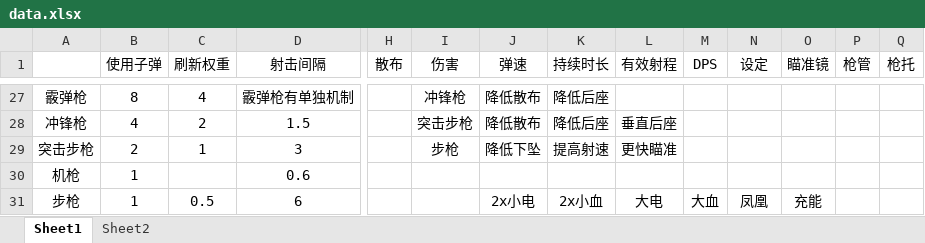
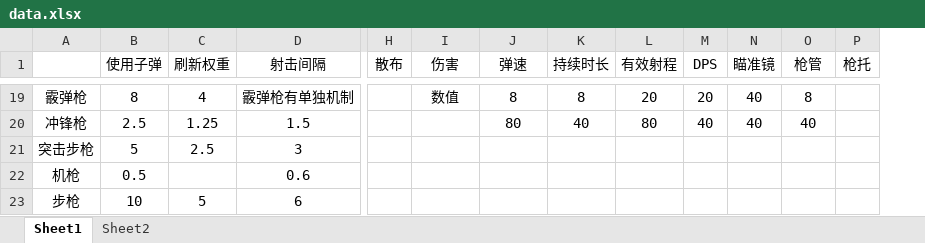
Before and after one commit to Moon-404/GunBattleRoyale, an Excel workbook: data.xlsx, sheet Sheet1, drawn as a sheet; only a part is shown, gaps mark what is left out; values as stored, in another font and other column widths than the file's, no borders; removed rows and columns are numbered as before the commit, all else as after; the diff covers the shown part only; the diff names each change by its address in the sheet, - before the commit and + after, or states it on an @@ line.

```diff
--- a/data.xlsx (sheet Sheet1)
+++ b/data.xlsx (sheet Sheet1)
-column P (枪管), empty
-N1: 设定
+N1: 瞄准镜
-O1: 瞄准镜
+O1: 枪管
-I19 (伤害): 冲锋枪
+I19 (伤害): 数值
-J19 (弹速): 降低散布
+J19 (弹速): 8
-K19 (持续时长): 降低后座
+K19 (持续时长): 8
-L19 (有效射程): (empty)
+L19 (有效射程): 20
-M19 (DPS): (empty)
+M19 (DPS): 20
-N19:N20 (瞄准镜): (empty)
+N19:N20 (瞄准镜): 40
-O19 (枪管): (empty)
+O19 (枪管): 8
-B20 (使用子弹): 4
+B20 (使用子弹): 2.5
-C20 (刷新权重): 2
+C20 (刷新权重): 1.25
-I20 (伤害): 突击步枪
+I20 (伤害): (empty)
-J20 (弹速): 降低散布
+J20 (弹速): 80
-K20 (持续时长): 降低后座
+K20 (持续时长): 40
-L20 (有效射程): 垂直后座
+L20 (有效射程): 80
-M20 (DPS): (empty)
+M20 (DPS): 40
-O20 (枪管): (empty)
+O20 (枪管): 40
-B21 (使用子弹): 2
+B21 (使用子弹): 5
-C21 (刷新权重): 1
+C21 (刷新权重): 2.5
-I21 (伤害): 步枪
+I21 (伤害): (empty)
-J21 (弹速): 降低下坠
+J21 (弹速): (empty)
-K21 (持续时长): 提高射速
+K21 (持续时长): (empty)
-L21 (有效射程): 更快瞄准
+L21 (有效射程): (empty)
-B22 (使用子弹): 1
+B22 (使用子弹): 0.5
-B23 (使用子弹): 1
+B23 (使用子弹): 10
-C23 (刷新权重): 0.5
+C23 (刷新权重): 5
-J23 (弹速): 2x小电
+J23 (弹速): (empty)
-K23 (持续时长): 2x小血
+K23 (持续时长): (empty)
-L23 (有效射程): 大电
+L23 (有效射程): (empty)
-M23 (DPS): 大血
+M23 (DPS): (empty)
-N23 (瞄准镜): 凤凰
+N23 (瞄准镜): (empty)
-O23 (枪管): 充能
+O23 (枪管): (empty)
```
Also changed, not shown: 4 added rows, 14 removed rows and 57 edited cells elsewhere in this sheet, formulas that keep their value, 8 other files.
